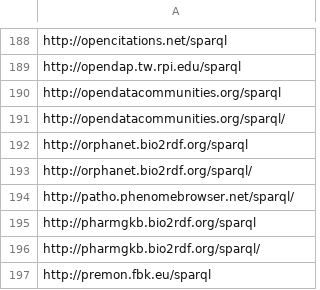
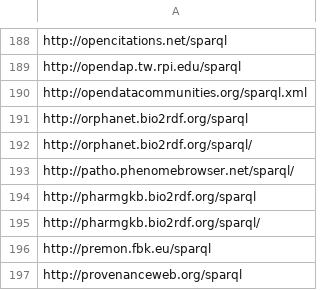
Before and after one commit to neumarcx/sparql, a CSV file: sparqlendpoint_master.csv, drawn as a sheet; only a part is shown, gaps mark what is left out; the shorter side is filled out with more unchanged rows.

Commit message:
duplicate and URL moved to
http://opendatacommunities.org/sparql.xml

```diff
--- a/sparqlendpoint_master.csv
+++ b/sparqlendpoint_master.csv
@@ -189,4 +189,3 @@ http://opencitations.net/sparql
 http://opendap.tw.rpi.edu/sparql
-http://opendatacommunities.org/sparql
-http://opendatacommunities.org/sparql/
+http://opendatacommunities.org/sparql.xml
 http://orphanet.bio2rdf.org/sparql
```
